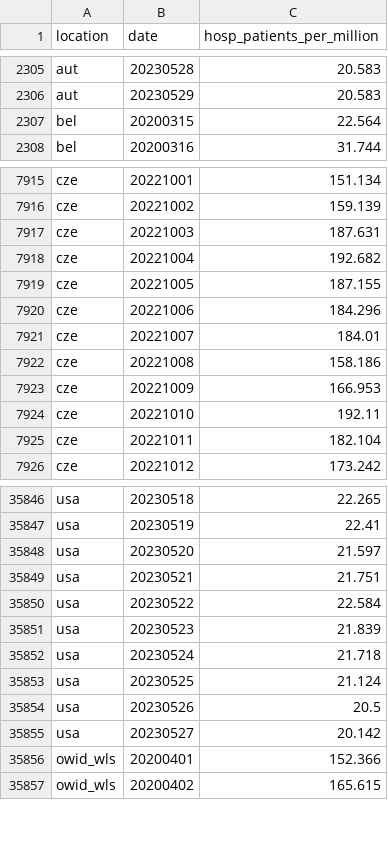
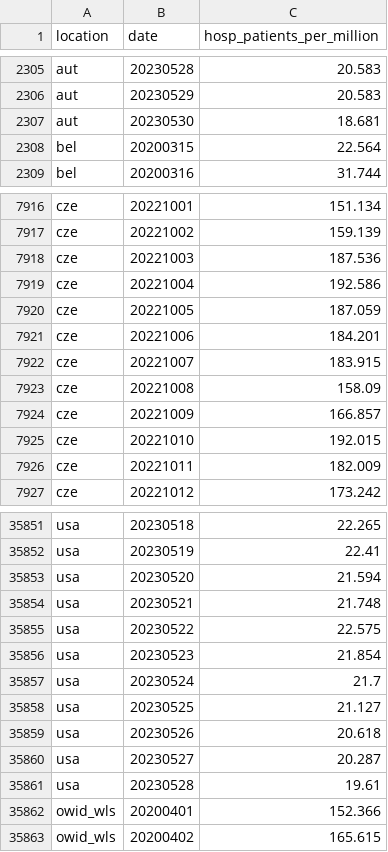
Before and after one commit to open-numbers/ddf--owid--covid_19, a CSV file: ddf--datapoints--hosp_patients_per_million--by--location--date.csv, drawn as a sheet; only a part is shown, gaps mark what is left out; the diff covers the shown part only.

```diff
--- a/ddf--datapoints--hosp_patients_per_million--by--location--date.csv
+++ b/ddf--datapoints--hosp_patients_per_million--by--location--date.csv
@@ -2306,2 +2306,3 @@ aut,20230528,20.583
 aut,20230529,20.583
+aut,20230530,18.681
 bel,20200315,22.564
@@ -7916,11 +7917,11 @@ cze,20221001,151.134
 cze,20221002,159.139
-cze,20221003,187.631
-cze,20221004,192.682
-cze,20221005,187.155
-cze,20221006,184.296
-cze,20221007,184.01
-cze,20221008,158.186
-cze,20221009,166.953
-cze,20221010,192.11
-cze,20221011,182.104
+cze,20221003,187.536
+cze,20221004,192.586
+cze,20221005,187.059
+cze,20221006,184.201
+cze,20221007,183.915
+cze,20221008,158.09
+cze,20221009,166.857
+cze,20221010,192.015
+cze,20221011,182.009
 cze,20221012,173.242
@@ -35847,10 +35852,11 @@ usa,20230518,22.265
 usa,20230519,22.41
-usa,20230520,21.597
-usa,20230521,21.751
-usa,20230522,22.584
-usa,20230523,21.839
-usa,20230524,21.718
-usa,20230525,21.124
-usa,20230526,20.5
-usa,20230527,20.142
+usa,20230520,21.594
+usa,20230521,21.748
+usa,20230522,22.575
+usa,20230523,21.854
+usa,20230524,21.7
+usa,20230525,21.127
+usa,20230526,20.618
+usa,20230527,20.287
+usa,20230528,19.61
 owid_wls,20200401,152.366
```
Also changed, not shown: 4 added rows and 7 edited cells elsewhere in this file, ddf--datapoints--hosp_patients--by--location--date.csv, ddf--datapoints--icu_patients_per_million--by--location--date.csv, 25 other files.
